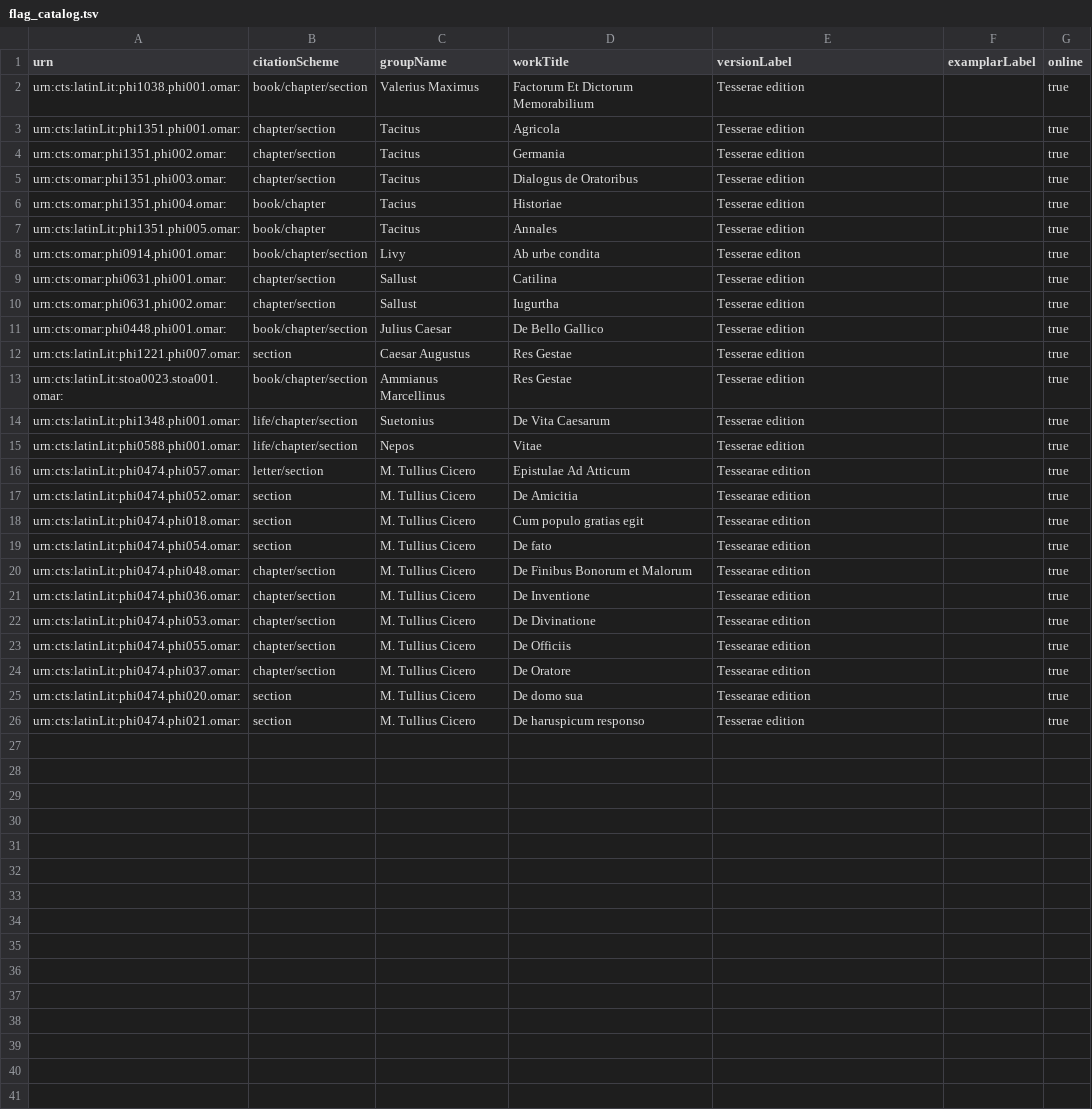
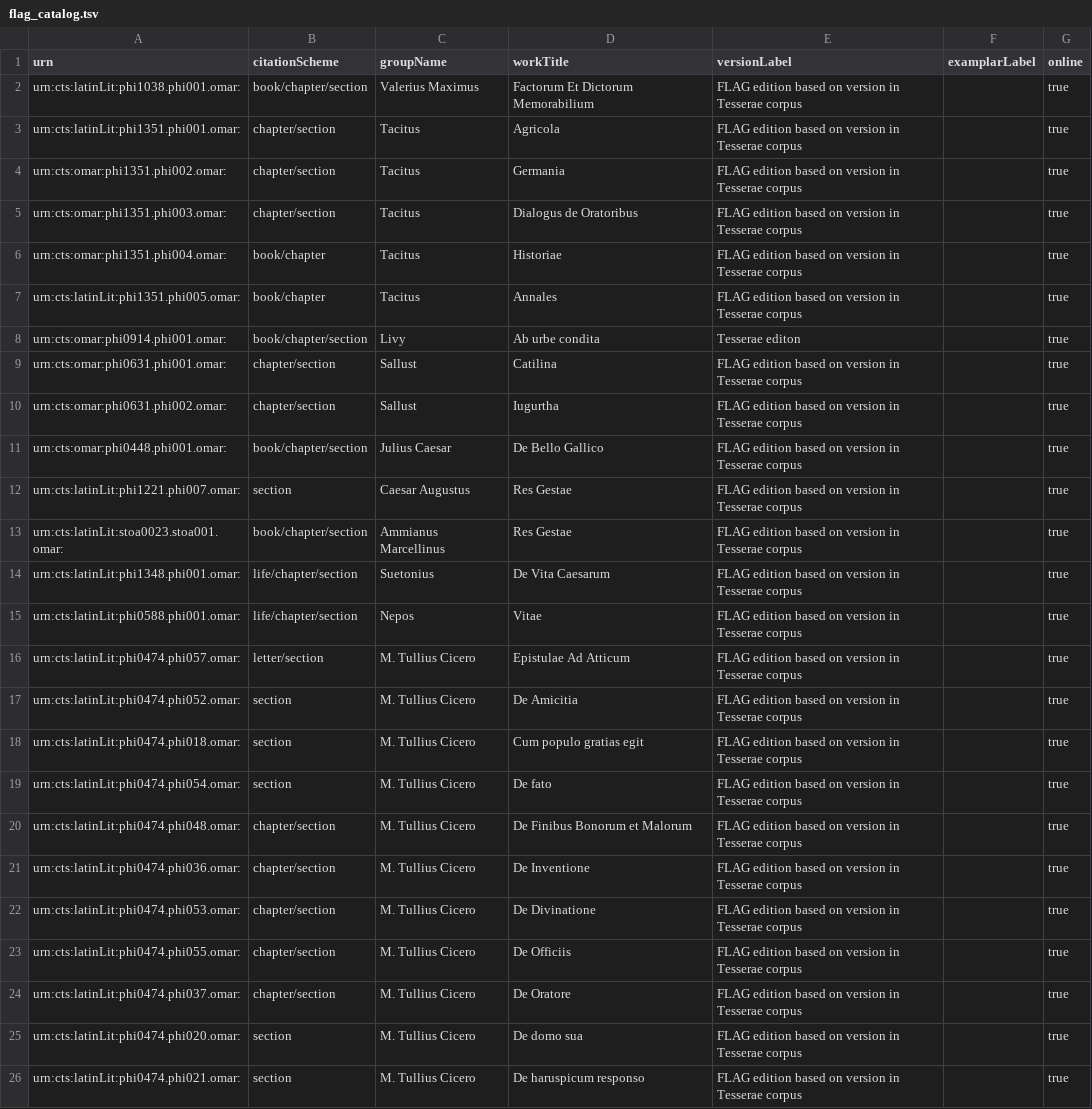
Before and after one commit to hcflag/latin, a TSV file: editions/flag_catalog.tsv, drawn as a sheet; the diff names each change by its address in the sheet, - before the commit and + after, or states it on an @@ line.

Commit message:
Correct version descriptions in FLAG catalog

```diff
--- a/editions/flag_catalog.tsv
+++ b/editions/flag_catalog.tsv
-E2:E7 (versionLabel): Tesserae edition
+E2:E7 (versionLabel): FLAG edition based on version in Tesserae corpus
-C6 (groupName): Tacius
+C6 (groupName): Tacitus
-E9:E15 (versionLabel): Tesserae edition
+E9:E15 (versionLabel): FLAG edition based on version in Tesserae corpus
-E16:E25 (versionLabel): Tessearae edition
+E16:E25 (versionLabel): FLAG edition based on version in Tesserae corpus
-E26 (versionLabel): Tesserae edition
+E26 (versionLabel): FLAG edition based on version in Tesserae corpus
```
